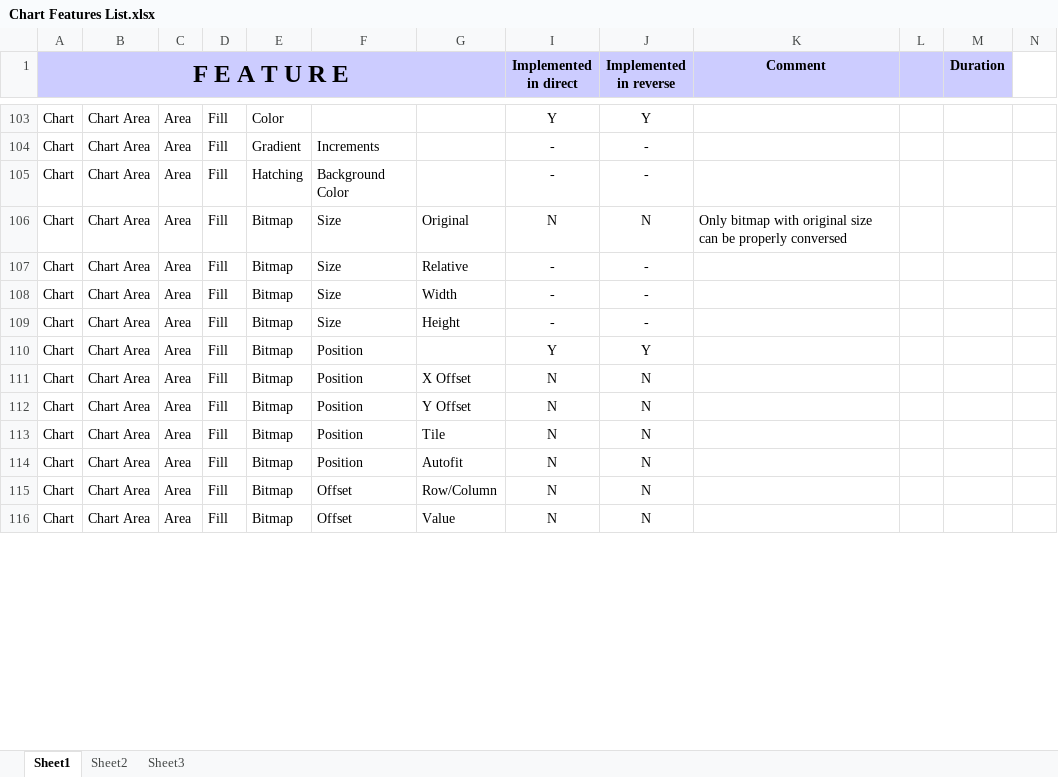
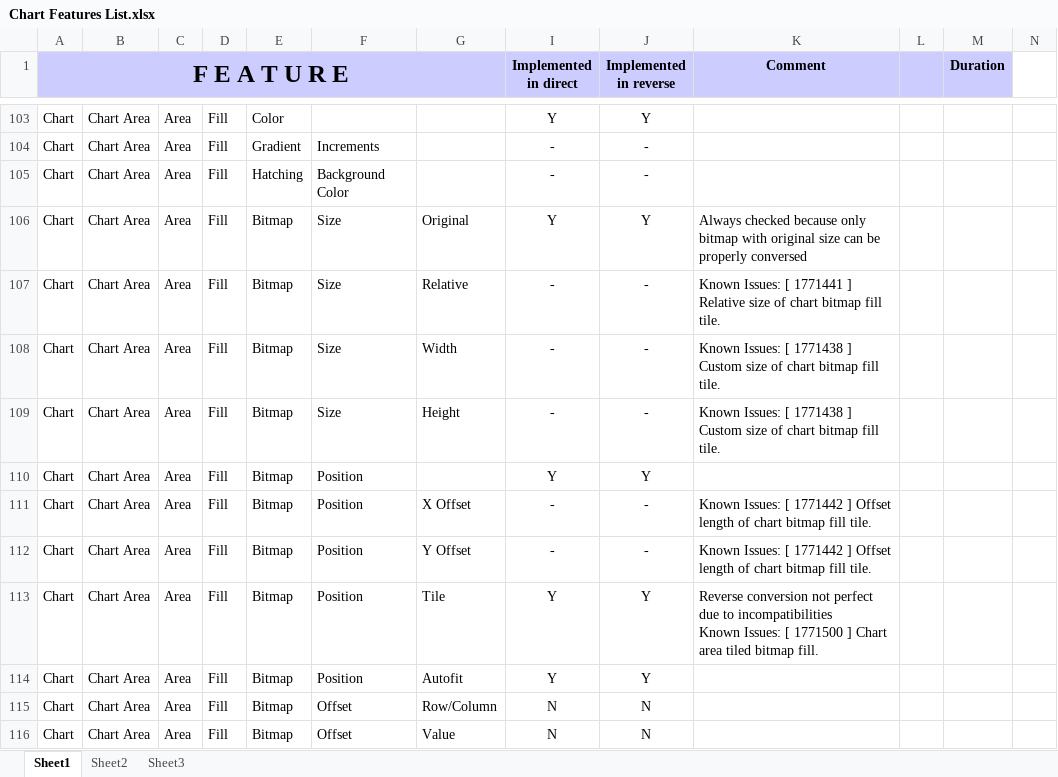
Before and after one commit to svn2github/zlib123, an Excel workbook: docs/Developer documentation/Chart Features List.xlsx, sheet Sheet1, drawn as a sheet; only a part is shown, gaps mark what is left out; values as stored, in another font and other column widths than the file's, no borders; conditional formats not drawn; ↵ is a line break in a cell; the diff names each change by its address in the sheet, - before the commit and + after, or states it on an @@ line.

Commit message:
Feature added: Chart Area -> Area -> Fill -> Bitmap -> Position -> Tile. Feature added: Chart Area -> Area -> Fill -> Bitmap -> Position -> Autofit.
git-svn-id: http://svn.code.sf.net/p/odf-converter/code/trunk@3243 24c45a59-3718-0410-950f-d1d872dd8675

```diff
--- a/docs/Developer documentation/Chart Features List.xlsx (sheet Sheet1)
+++ b/docs/Developer documentation/Chart Features List.xlsx (sheet Sheet1)
-I106 (Implemented in direct): N
+I106 (Implemented in direct): Y
-J106 (Implemented in reverse): N
+J106 (Implemented in reverse): Y
-K106 (Comment): Only bitmap with…
+K106 (Comment): Always checked because only bitmap with…
-K107 (Comment): (empty)
+K107 (Comment): Known Issues: [ 1771441 ] Relative size of chart bitmap fill tile.
-K108:K109 (Comment): (empty)
+K108:K109 (Comment): Known Issues: [ 1771438 ] Custom size of chart bitmap fill tile.
-I111:I112 (Implemented in direct): N
+I111:I112 (Implemented in direct): -
-J111:J112 (Implemented in reverse): N
+J111:J112 (Implemented in reverse): -
-K111:K112 (Comment): (empty)
+K111:K112 (Comment): Known Issues: [ 1771442 ] Offset length of chart bitmap fill tile.
-I113:I114 (Implemented in direct): N
+I113:I114 (Implemented in direct): Y
-J113:J114 (Implemented in reverse): N
+J113:J114 (Implemented in reverse): Y
-K113 (Comment): (empty)
+K113 (Comment): Reverse conversion not perfect due to incompatibilities ↵ Known Issues: [ 1771500 ] Chart area tiled bitmap fill.
```
Also changed, not shown: 3 other files.
